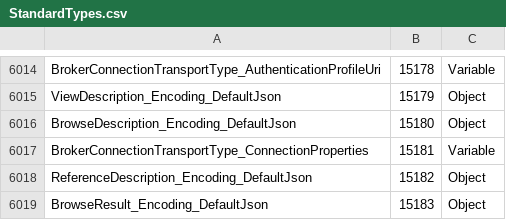
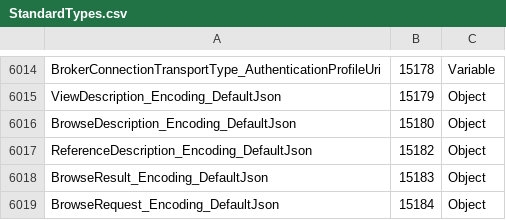
Before and after one commit to OPCFoundation/UA-ModelCompiler, a CSV file: ModelCompiler/Design/StandardTypes.csv, drawn as a sheet; only a part is shown, gaps mark what is left out; the shorter side is filled out with more unchanged rows; the diff covers the shown part only.

```diff
--- a/ModelCompiler/Design/StandardTypes.csv
+++ b/ModelCompiler/Design/StandardTypes.csv
@@ -6016,3 +6016,2 @@ ViewDescription_Encoding_DefaultJson,15179,Object
 BrowseDescription_Encoding_DefaultJson,15180,Object
-BrokerConnectionTransportType_ConnectionProperties,15181,Variable
 ReferenceDescription_Encoding_DefaultJson,15182,Object
```
Also changed, not shown: 17 added rows and 2 removed rows elsewhere in this file, 2 other files.
